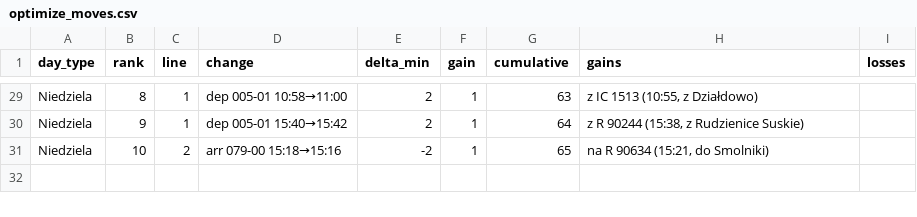
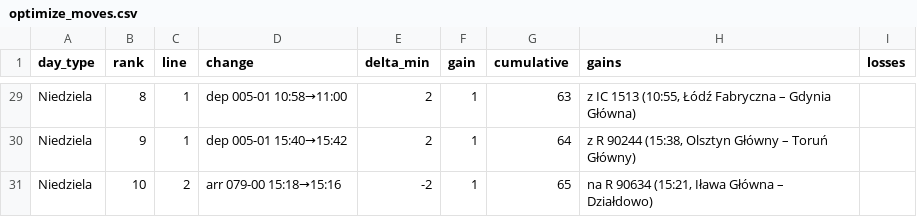
Before and after one commit to yasiupl/analiza-zkm-ilawa, a CSV file: results/optimize_moves.csv, drawn as a sheet; only a part is shown, gaps mark what is left out; the diff covers the shown part only; the diff names each change by its address in the sheet, - before the commit and + after, or states it on an @@ line.

```diff
--- a/results/optimize_moves.csv
+++ b/results/optimize_moves.csv
-H29 (gains): z IC 1513 (10:55, z Działdowo)
+H29 (gains): z IC 1513 (10:55, Łódź Fabryczna – Gdynia Główna)
-H30 (gains): z R 90244 (15:38, z Rudzienice Suskie)
+H30 (gains): z R 90244 (15:38, Olsztyn Główny – Toruń Główny)
-H31 (gains): na R 90634 (15:21, do Smolniki)
+H31 (gains): na R 90634 (15:21, Iława Główna – Działdowo)
```
Also changed, not shown: 29 edited cells elsewhere in this file, 6 other files.
